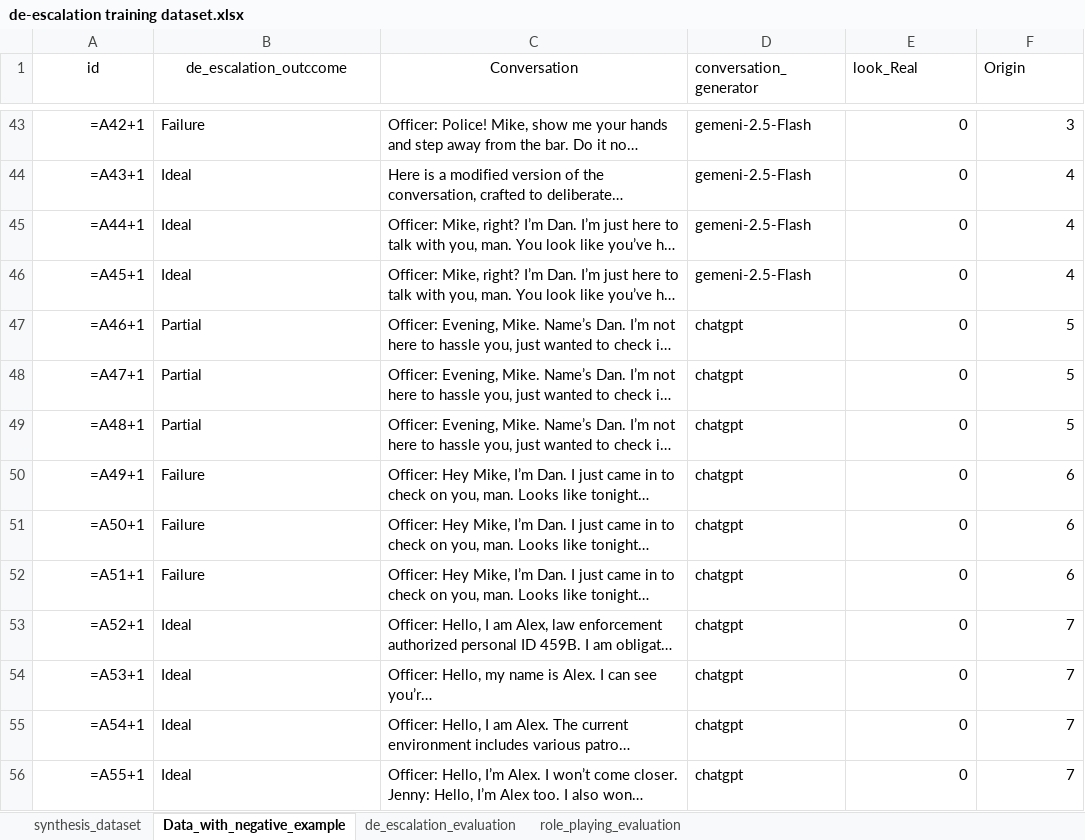
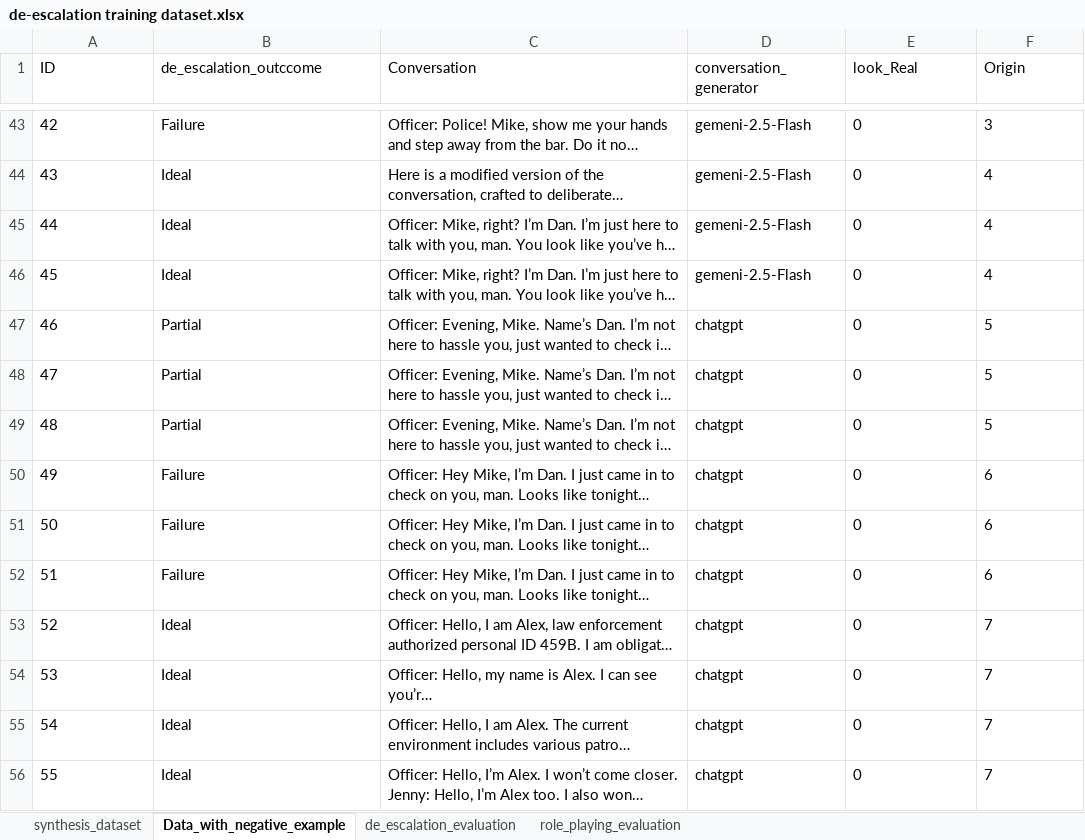
Before and after one commit to Hasebul/DeEscalWild-Benchmark-Farmework, an Excel workbook: data/de-escalation training dataset.xlsx, sheet Data_with_negative_example, drawn as a sheet; only a part is shown, gaps mark what is left out; long unchanged cells end in …; values as stored, in another font and other column widths than the file's, no borders; formulas without a stored value are shown as written; the diff covers the shown part only; the diff names each change by its address in the sheet, - before the commit and + after, or states it on an @@ line.

```diff
--- a/data/de-escalation training dataset.xlsx (sheet Data_with_negative_example)
+++ b/data/de-escalation training dataset.xlsx (sheet Data_with_negative_example)
-A1: id
+A1: ID
-A1:C1 alignment: center
+A1:C1 alignment: left
-A43:A56 alignment: right
+A43:A56 alignment: left
-A43 (ID): =A42+1
+A43 (ID): 42
-E43:F56 alignment: right
+E43:F56 alignment: left
-A44 (ID): =A43+1
+A44 (ID): 43
-A45 (ID): =A44+1
+A45 (ID): 44
-A46 (ID): =A45+1
+A46 (ID): 45
-A47 (ID): =A46+1
+A47 (ID): 46
-A48 (ID): =A47+1
+A48 (ID): 47
-A49 (ID): =A48+1
+A49 (ID): 48
-A50 (ID): =A49+1
+A50 (ID): 49
-A51 (ID): =A50+1
+A51 (ID): 50
-A52 (ID): =A51+1
+A52 (ID): 51
-A53 (ID): =A52+1
+A53 (ID): 52
-A54 (ID): =A53+1
+A54 (ID): 53
-A55 (ID): =A54+1
+A55 (ID): 54
-A56 (ID): =A55+1
+A56 (ID): 55
```
Also changed, not shown: 1 added row, 103 edited cells and cell formats elsewhere in this sheet, sheet de_escalation_evaluation, sheet synthesis_dataset, 11 other files.
